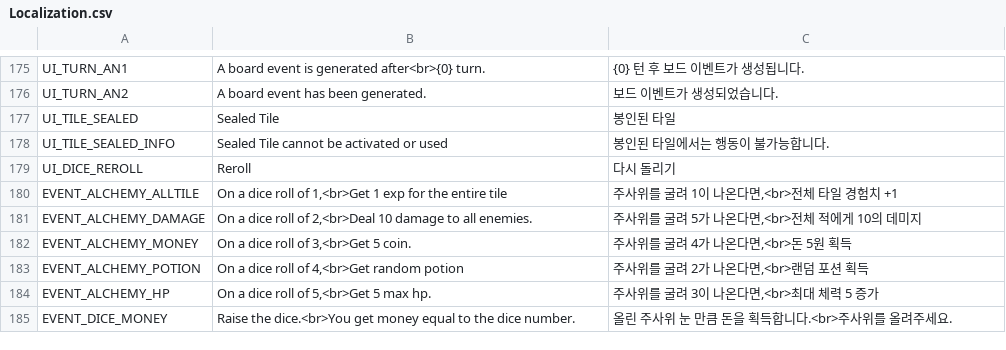
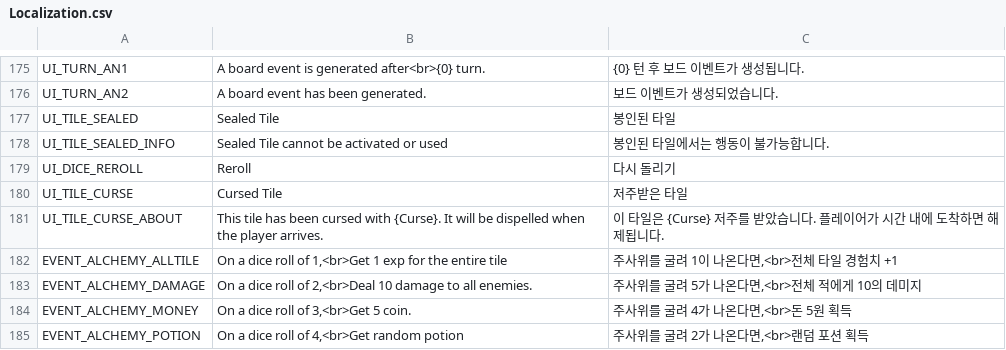
Before and after one commit to Jungle-High-Fish/EPIC-Cardinals, a CSV file: Assets/Resources/Localization.csv, drawn as a sheet; only a part is shown, gaps mark what is left out; the shorter side is filled out with more unchanged rows; the diff names each change by its address in the sheet, - before the commit and + after, or states it on an @@ line.

```diff
--- a/Assets/Resources/Localization.csv
+++ b/Assets/Resources/Localization.csv
+row 180: UI_TILE_CURSE | Cursed Tile | 저주받은 타일
+row 181: UI_TILE_CURSE_ABOUT | This tile has been cursed with {Curse}. It will be dispelled when the player arrives. | 이 타일은 {Curse} 저주를 받았습니다. 플레이어가 시간 내에 도착하면 해제됩니다.
```
Also changed, not shown: 3 other files.
